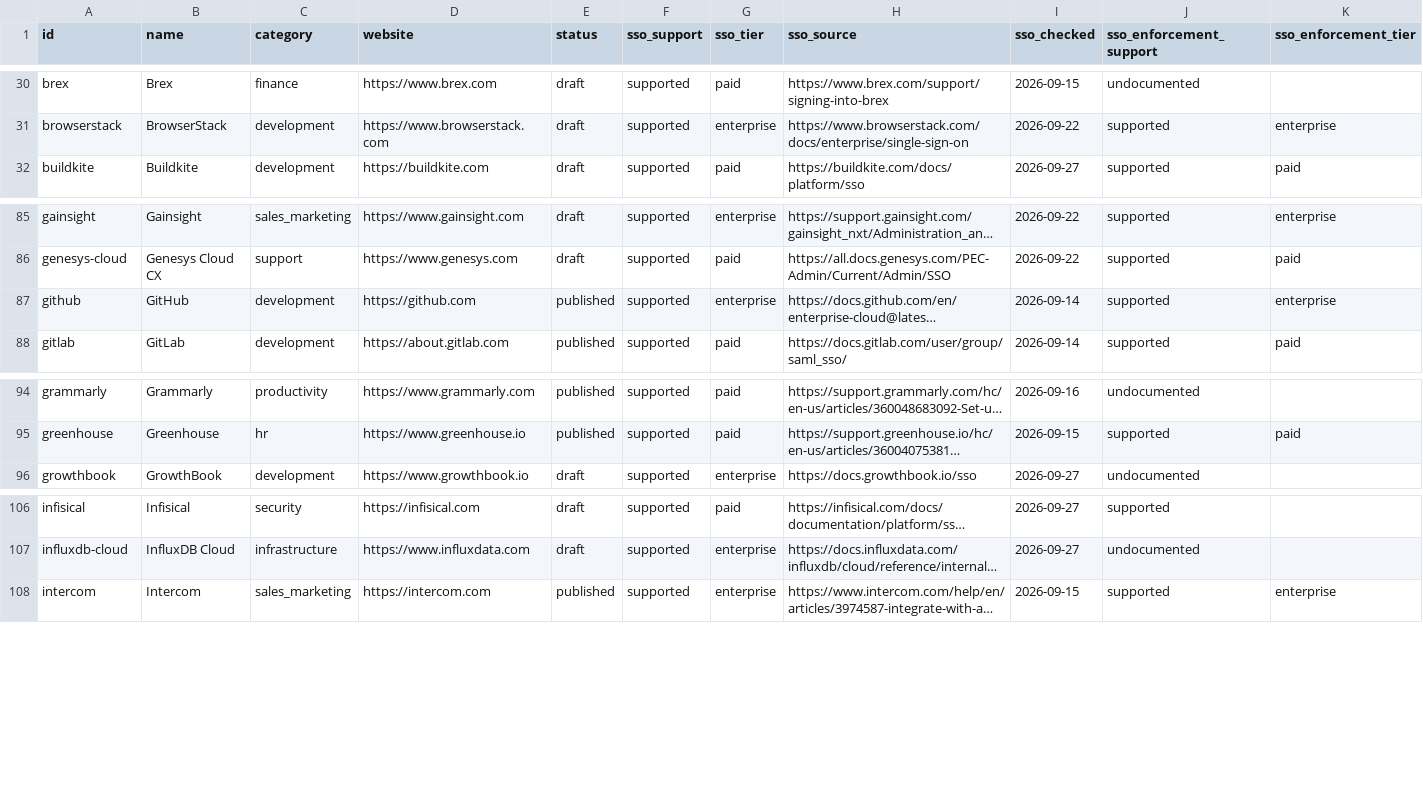
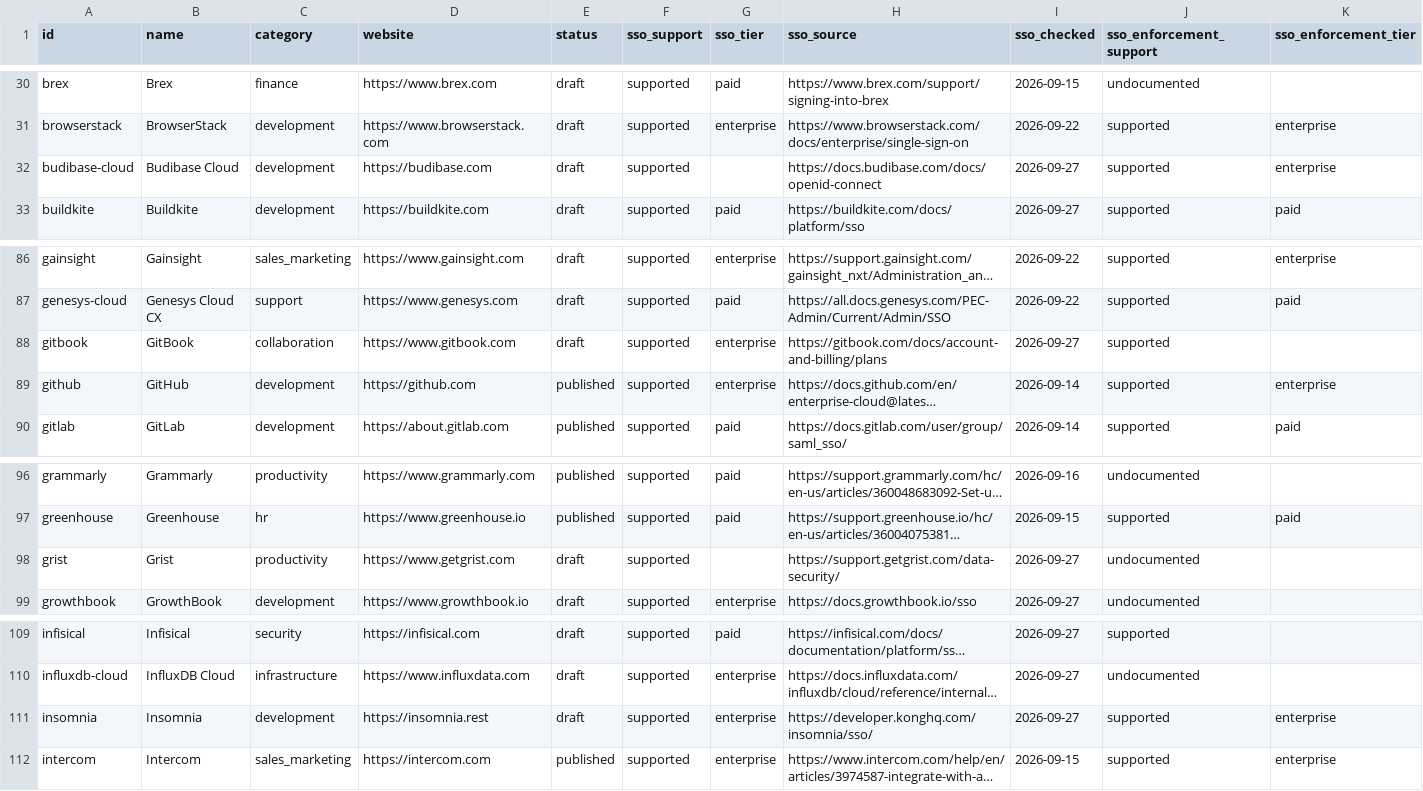
Before and after one commit to prithvikrishnab4u/VetThe.App, a CSV file: site/static/data/apps.csv, drawn as a sheet; only a part is shown, gaps mark what is left out; long unchanged cells end in …; rows hold the shown columns only; the diff names each change by its address in the sheet, - before the commit and + after, or states it on an @@ line.

```diff
--- a/site/static/data/apps.csv
+++ b/site/static/data/apps.csv
+row 32: budibase-cloud | Budibase Cloud | development | https://budibase.com | draft | supported |  | https://docs.budibase.com/docs/openid-connect | 2026-09-27 | supported | enterprise
+row 88: gitbook | GitBook | collaboration | https://www.gitbook.com | draft | supported | enterprise | https://gitbook.com/docs/account-and-billing/plans | 2026-09-27 | supported
+row 98: grist | Grist | productivity | https://www.getgrist.com | draft | supported |  | https://support.getgrist.com/data-security/ | 2026-09-27 | undocumented
+row 111: insomnia | Insomnia | development | https://insomnia.rest | draft | supported | enterprise | https://developer.konghq.com/insomnia/sso/ | 2026-09-27 | supported | enterprise
```
Also changed, not shown: 2 other files.
